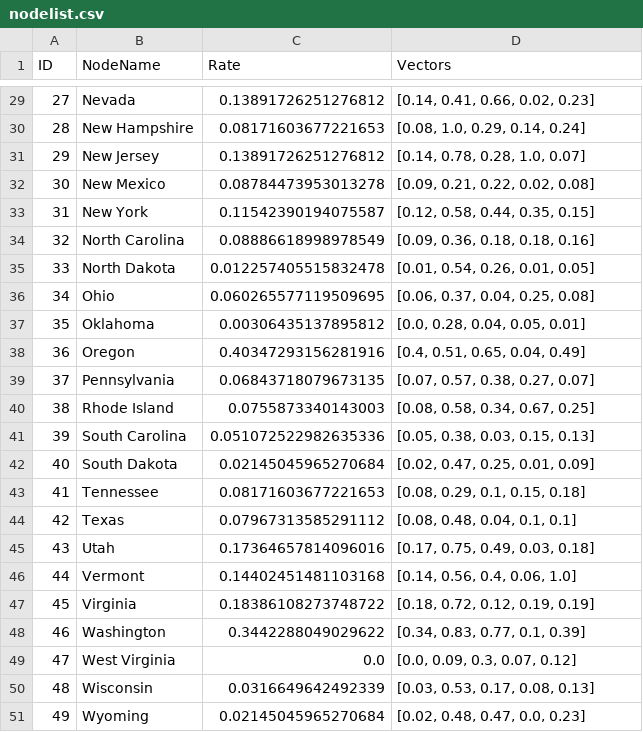
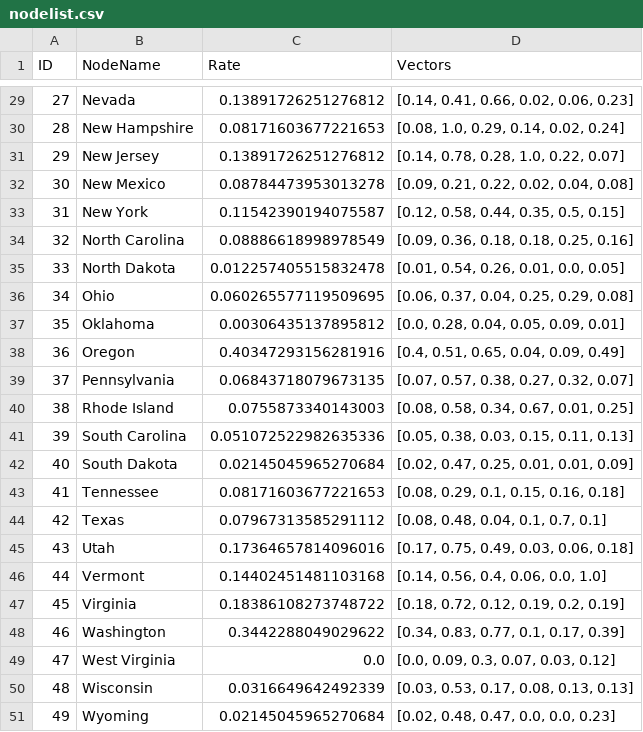
Before and after one commit to YanchenWangGU/ANLY503_individual_final, a CSV file: ggplot/nodelist.csv, drawn as a sheet; only a part is shown, gaps mark what is left out; the diff covers the shown part only.

```diff
--- a/ggplot/nodelist.csv
+++ b/ggplot/nodelist.csv
@@ -29,23 +29,23 @@ ID,NodeName,Rate,Vectors
-27,Nevada,0.13891726251276812,"[0.14, 0.41, 0.66, 0.02, 0.23]"
-28,New Hampshire,0.08171603677221653,"[0.08, 1.0, 0.29, 0.14, 0.24]"
-29,New Jersey,0.13891726251276812,"[0.14, 0.78, 0.28, 1.0, 0.07]"
-30,New Mexico,0.08784473953013278,"[0.09, 0.21, 0.22, 0.02, 0.08]"
-31,New York,0.11542390194075587,"[0.12, 0.58, 0.44, 0.35, 0.15]"
-32,North Carolina,0.08886618998978549,"[0.09, 0.36, 0.18, 0.18, 0.16]"
-33,North Dakota,0.012257405515832478,"[0.01, 0.54, 0.26, 0.01, 0.05]"
-34,Ohio,0.060265577119509695,"[0.06, 0.37, 0.04, 0.25, 0.08]"
-35,Oklahoma,0.00306435137895812,"[0.0, 0.28, 0.04, 0.05, 0.01]"
-36,Oregon,0.40347293156281916,"[0.4, 0.51, 0.65, 0.04, 0.49]"
-37,Pennsylvania,0.06843718079673135,"[0.07, 0.57, 0.38, 0.27, 0.07]"
-38,Rhode Island,0.0755873340143003,"[0.08, 0.58, 0.34, 0.67, 0.25]"
-39,South Carolina,0.051072522982635336,"[0.05, 0.38, 0.03, 0.15, 0.13]"
-40,South Dakota,0.02145045965270684,"[0.02, 0.47, 0.25, 0.01, 0.09]"
-41,Tennessee,0.08171603677221653,"[0.08, 0.29, 0.1, 0.15, 0.18]"
-42,Texas,0.07967313585291112,"[0.08, 0.48, 0.04, 0.1, 0.1]"
-43,Utah,0.17364657814096016,"[0.17, 0.75, 0.49, 0.03, 0.18]"
-44,Vermont,0.14402451481103168,"[0.14, 0.56, 0.4, 0.06, 1.0]"
-45,Virginia,0.18386108273748722,"[0.18, 0.72, 0.12, 0.19, 0.19]"
-46,Washington,0.3442288049029622,"[0.34, 0.83, 0.77, 0.1, 0.39]"
-47,West Virginia,0.0,"[0.0, 0.09, 0.3, 0.07, 0.12]"
-48,Wisconsin,0.0316649642492339,"[0.03, 0.53, 0.17, 0.08, 0.13]"
-49,Wyoming,0.02145045965270684,"[0.02, 0.48, 0.47, 0.0, 0.23]"
+27,Nevada,0.13891726251276812,"[0.14, 0.41, 0.66, 0.02, 0.06, 0.23]"
+28,New Hampshire,0.08171603677221653,"[0.08, 1.0, 0.29, 0.14, 0.02, 0.24]"
+29,New Jersey,0.13891726251276812,"[0.14, 0.78, 0.28, 1.0, 0.22, 0.07]"
+30,New Mexico,0.08784473953013278,"[0.09, 0.21, 0.22, 0.02, 0.04, 0.08]"
+31,New York,0.11542390194075587,"[0.12, 0.58, 0.44, 0.35, 0.5, 0.15]"
+32,North Carolina,0.08886618998978549,"[0.09, 0.36, 0.18, 0.18, 0.25, 0.16]"
+33,North Dakota,0.012257405515832478,"[0.01, 0.54, 0.26, 0.01, 0.0, 0.05]"
+34,Ohio,0.060265577119509695,"[0.06, 0.37, 0.04, 0.25, 0.29, 0.08]"
+35,Oklahoma,0.00306435137895812,"[0.0, 0.28, 0.04, 0.05, 0.09, 0.01]"
+36,Oregon,0.40347293156281916,"[0.4, 0.51, 0.65, 0.04, 0.09, 0.49]"
+37,Pennsylvania,0.06843718079673135,"[0.07, 0.57, 0.38, 0.27, 0.32, 0.07]"
+38,Rhode Island,0.0755873340143003,"[0.08, 0.58, 0.34, 0.67, 0.01, 0.25]"
+39,South Carolina,0.051072522982635336,"[0.05, 0.38, 0.03, 0.15, 0.11, 0.13]"
+40,South Dakota,0.02145045965270684,"[0.02, 0.47, 0.25, 0.01, 0.01, 0.09]"
+41,Tennessee,0.08171603677221653,"[0.08, 0.29, 0.1, 0.15, 0.16, 0.18]"
+42,Texas,0.07967313585291112,"[0.08, 0.48, 0.04, 0.1, 0.7, 0.1]"
+43,Utah,0.17364657814096016,"[0.17, 0.75, 0.49, 0.03, 0.06, 0.18]"
+44,Vermont,0.14402451481103168,"[0.14, 0.56, 0.4, 0.06, 0.0, 1.0]"
+45,Virginia,0.18386108273748722,"[0.18, 0.72, 0.12, 0.19, 0.2, 0.19]"
+46,Washington,0.3442288049029622,"[0.34, 0.83, 0.77, 0.1, 0.17, 0.39]"
+47,West Virginia,0.0,"[0.0, 0.09, 0.3, 0.07, 0.03, 0.12]"
+48,Wisconsin,0.0316649642492339,"[0.03, 0.53, 0.17, 0.08, 0.13, 0.13]"
+49,Wyoming,0.02145045965270684,"[0.02, 0.48, 0.47, 0.0, 0.0, 0.23]"
```
Also changed, not shown: 27 edited cells elsewhere in this file, ggplot/edgelist.csv, 1 other file.
